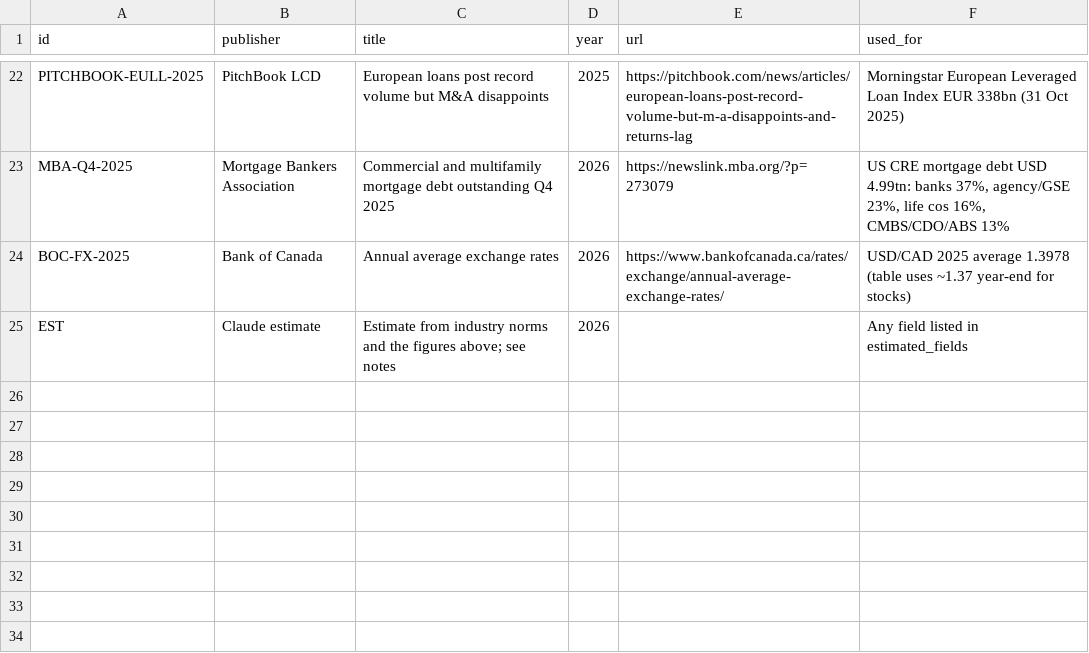
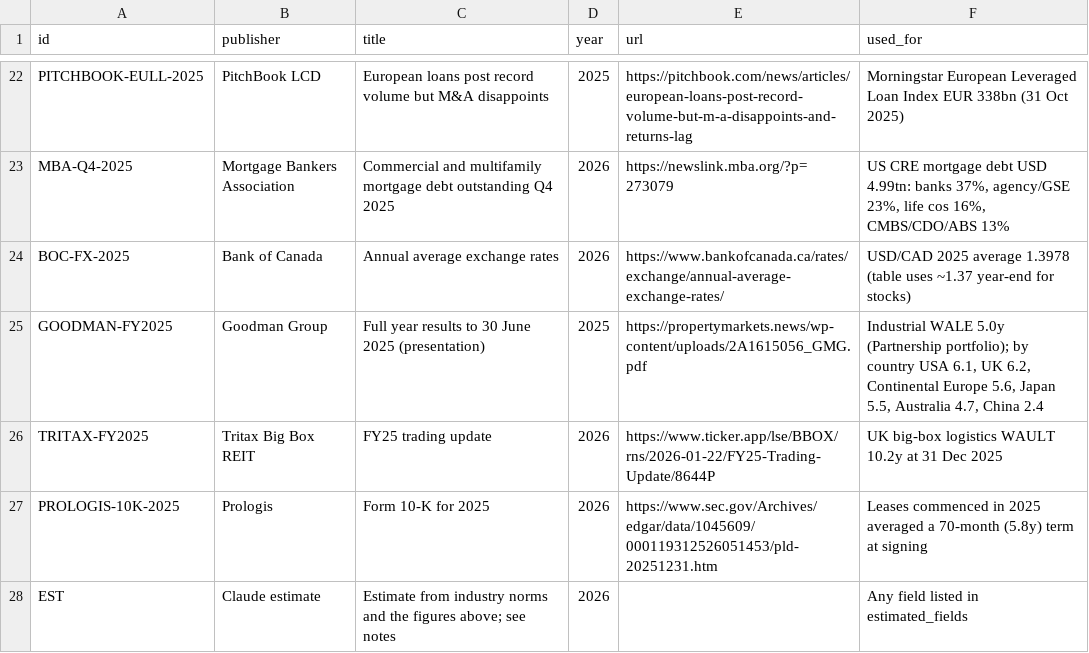
Before and after one commit to abiddobani/Alt-Assets, a CSV file: research/market_map/sources.csv, drawn as a sheet; only a part is shown, gaps mark what is left out; the diff names each change by its address in the sheet, - before the commit and + after, or states it on an @@ line.

```diff
--- a/research/market_map/sources.csv
+++ b/research/market_map/sources.csv
+row 25: GOODMAN-FY2025 | Goodman Group | Full year results to 30 June 2025 (presentation) | 2025 | https://propertymarkets.news/wp-content/uploads/2A1615056_GMG.pdf | Industrial WALE 5.0y (Partnership portfolio); by country USA 6.1, UK 6.2, Continental Europe 5.6, Japan 5.5, Australia 4.7, China 2.4
+row 26: TRITAX-FY2025 | Tritax Big Box REIT | FY25 trading update | 2026 | https://www.ticker.app/lse/BBOX/rns/2026-01-22/FY25-Trading-Update/8644P | UK big-box logistics WAULT 10.2y at 31 Dec 2025
+row 27: PROLOGIS-10K-2025 | Prologis | Form 10-K for 2025 | 2026 | https://www.sec.gov/Archives/edgar/data/1045609/000119312526051453/pld-20251231.htm | Leases commenced in 2025 averaged a 70-month (5.8y) term at signing
```
Also changed, not shown: research/market_map/market_map.csv, 1 other file.
